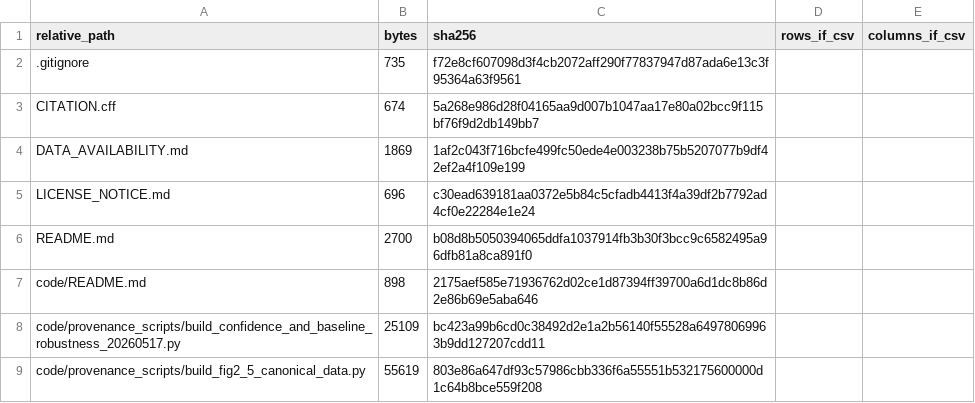
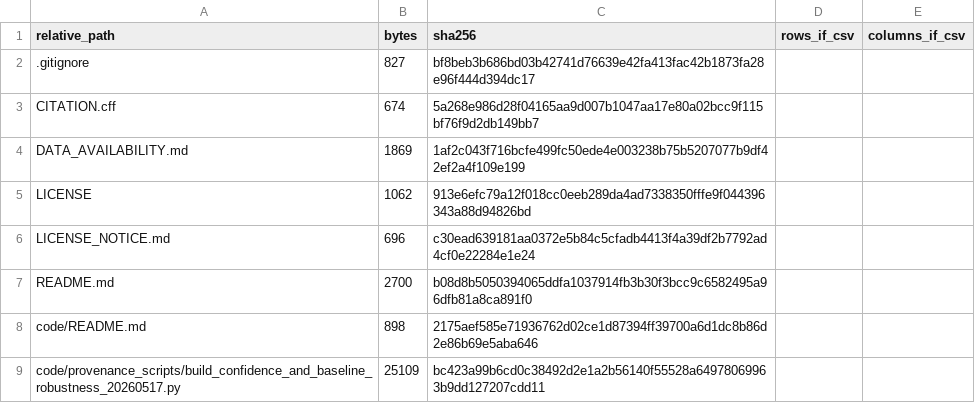
Before and after one commit to PEESEgroup/ai-datacenter-headroom, a CSV file: source_data/file_manifest.csv, drawn as a sheet; only a part is shown; the shorter side is filled out with more unchanged rows.

Commit message:
Refresh manifest after redacted data upload

```diff
--- a/source_data/file_manifest.csv
+++ b/source_data/file_manifest.csv
@@ -1,5 +1,6 @@
 relative_path,bytes,sha256,rows_if_csv,columns_if_csv
-.gitignore,735,f72e8cf607098d3f4cb2072aff290f77837947d87ada6e13c3f95364a63f9561,,
+.gitignore,827,bf8beb3b686bd03b42741d76639e42fa413fac42b1873fa28e96f444d394dc17,,
 CITATION.cff,674,5a268e986d28f04165aa9d007b1047aa17e80a02bcc9f115bf76f9d2db149bb7,,
 DATA_AVAILABILITY.md,1869,1af2c043f716bcfe499fc50ede4e003238b75b5207077b9df42ef2a4f109e199,,
+LICENSE,1062,913e6efc79a12f018cc0eeb289da4ad7338350fffe9f044396343a88d94826bd,,
 LICENSE_NOTICE.md,696,c30ead639181aa0372e5b84c5cfadb4413f4a39df2b7792ad4cf0e22284e1e24,,
```
Also changed, not shown: 2 other files.
